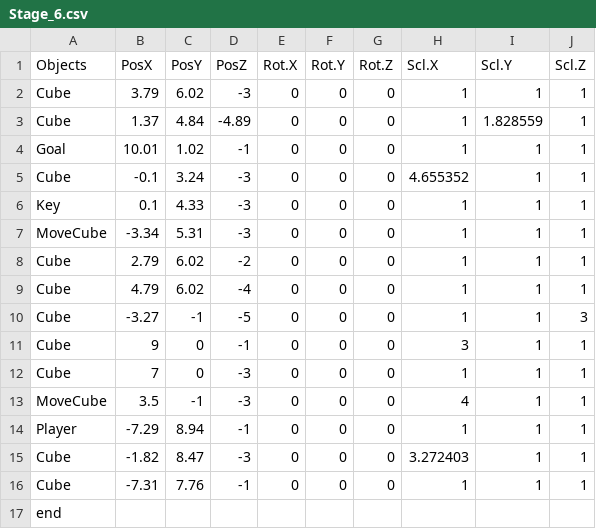
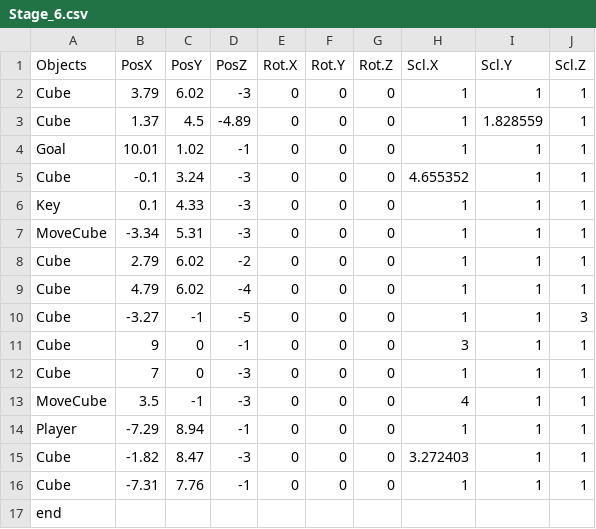
Before and after one commit to Taguchi041621/Shado, a CSV file: GameA18/media/CSV/Stage_6.csv, drawn as a sheet.

```diff
--- a/GameA18/media/CSV/Stage_6.csv
+++ b/GameA18/media/CSV/Stage_6.csv
@@ -2,3 +2,3 @@ Objects,PosX,PosY,PosZ,Rot.X,Rot.Y,Rot.Z,Scl.X,Scl.Y,Scl.Z
 Cube,3.79,6.02,-3,0,0,0,1,1,1
-Cube,1.37,4.84,-4.89,0,0,0,1,1.828559,1
+Cube,1.37,4.5,-4.89,0,0,0,1,1.828559,1
 Goal,10.01,1.02,-1,0,0,0,1,1,1
```
Also changed, not shown: 4 other files.
